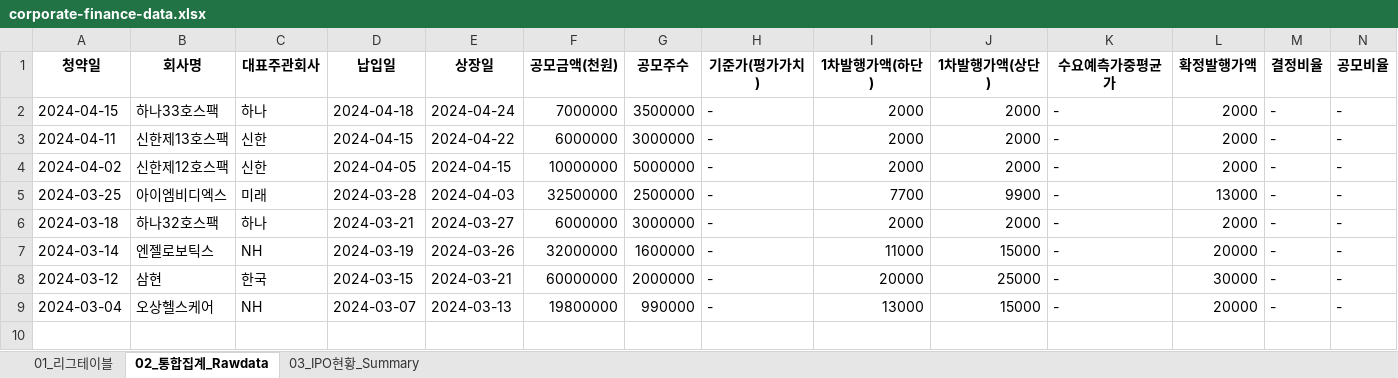
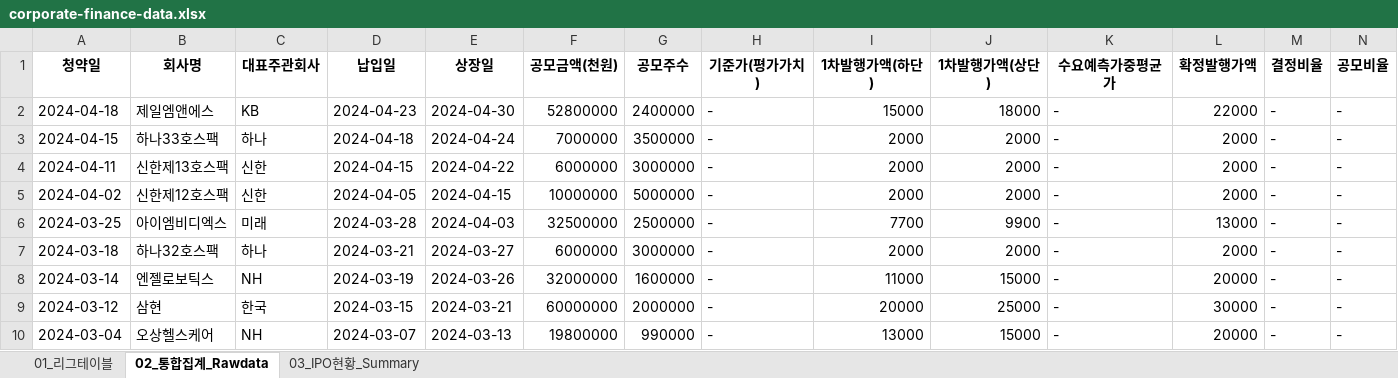
Before and after one commit to Kis-ds/IPO, an Excel workbook: datasets/corporate-finance-data.xlsx, sheet 02_통합집계_Rawdata, drawn as a sheet; only a part is shown; values as stored, in another font and other column widths than the file's, no borders; rows hold the shown columns only; the diff names each change by its address in the sheet, - before the commit and + after, or states it on an @@ line.

```diff
--- a/datasets/corporate-finance-data.xlsx (sheet 02_통합집계_Rawdata)
+++ b/datasets/corporate-finance-data.xlsx (sheet 02_통합집계_Rawdata)
+row 2: 2024-04-18 | 제일엠앤에스 | KB | 2024-04-23 | 2024-04-30 | 52800000 | 2400000 | - | 15000 | 18000 | - | 22000 | - | -
```
Also changed, not shown: sheet 01_리그테이블, sheet 03_IPO현황_Summary, datasets/form1.xlsx, datasets/form2.xlsx, 4 other files.
